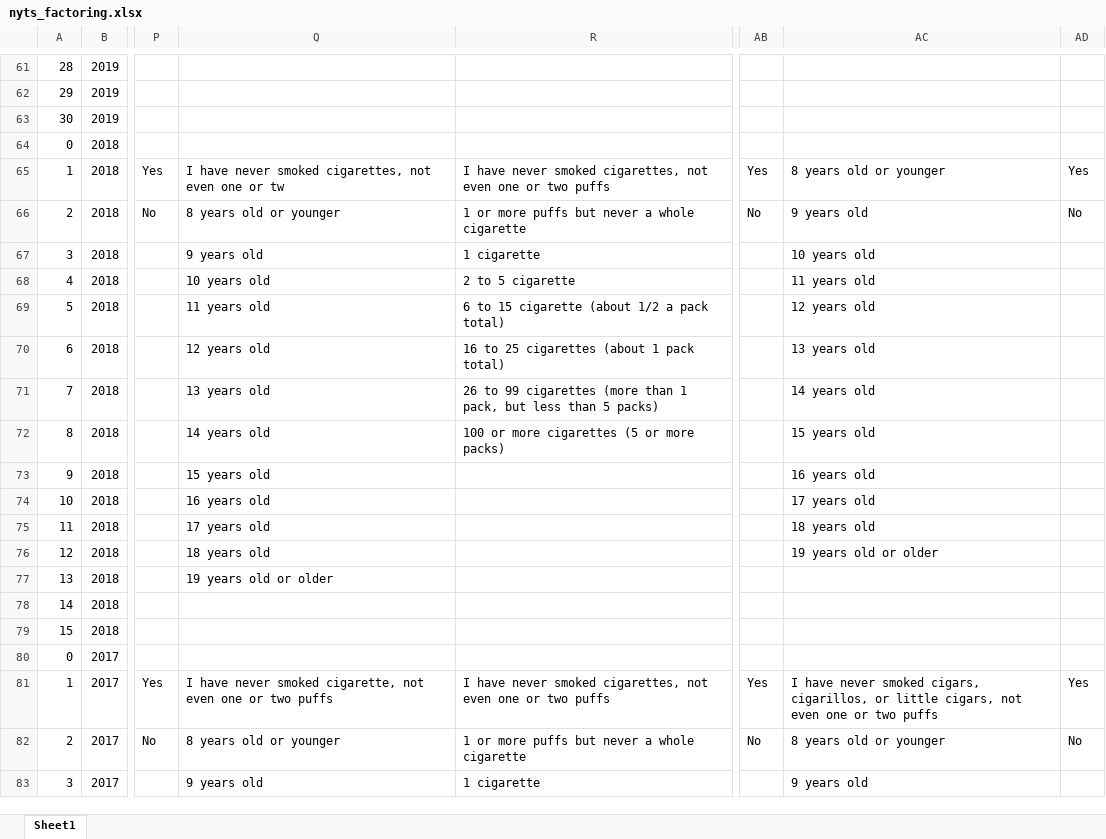
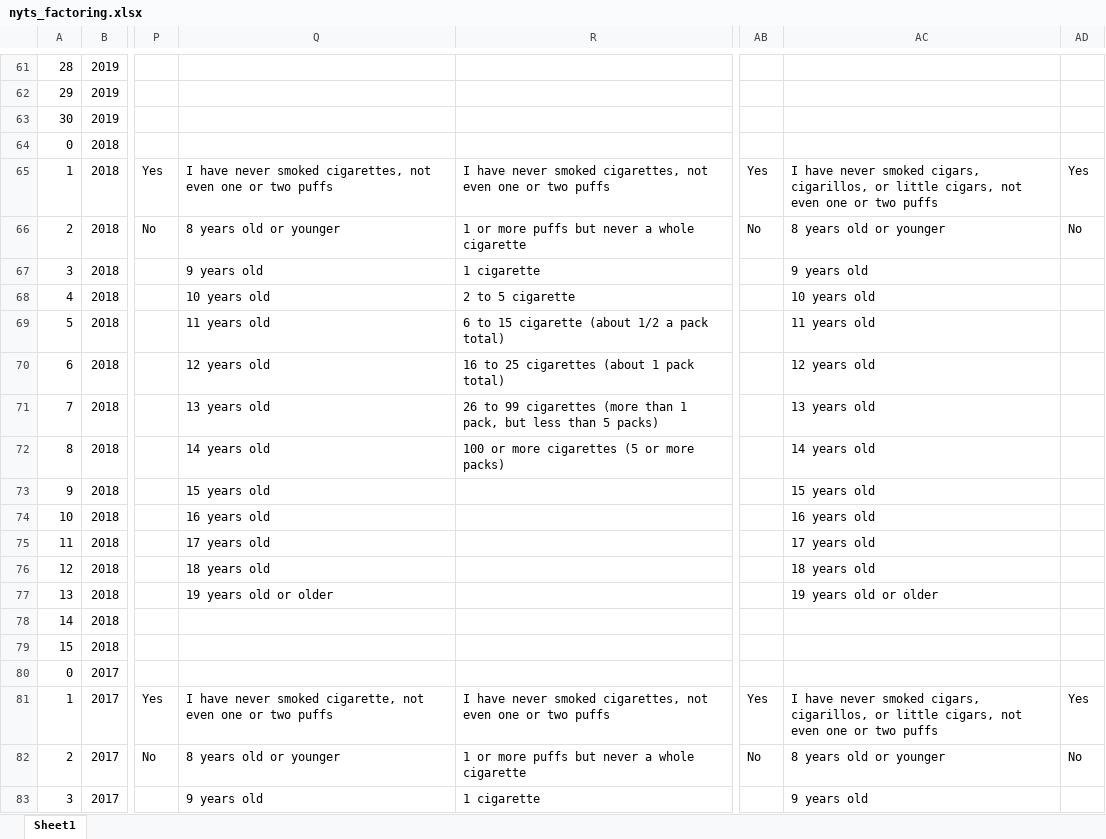
Before and after one commit to joywang1999/youth-smoking-edav, an Excel workbook: data/nyts_factoring.xlsx, sheet Sheet1, drawn as a sheet; only a part is shown, gaps mark what is left out; values as stored, in another font and other column widths than the file's, no borders; the diff names each change by its address in the sheet, - before the commit and + after, or states it on an @@ line.

```diff
--- a/data/nyts_factoring.xlsx (sheet Sheet1)
+++ b/data/nyts_factoring.xlsx (sheet Sheet1)
-Q65: …one or tw
+Q65: …one or two puffs
-AC65: 8 years old or younger
+AC65: I have never smoked cigars, cigarillos, or little cigars, not even one or two puffs
-AC66: 9 years old
+AC66: 8 years old or younger
-AC67: 10 years old
+AC67: 9 years old
-AC68: 11 years old
+AC68: 10 years old
-AC69: 12 years old
+AC69: 11 years old
-AC70: 13 years old
+AC70: 12 years old
-AC71: 14 years old
+AC71: 13 years old
-AC72: 15 years old
+AC72: 14 years old
-AC73: 16 years old
+AC73: 15 years old
-AC74: 17 years old
+AC74: 16 years old
-AC75: 18 years old
+AC75: 17 years old
-AC76: 19 years old or older
+AC76: 18 years old
-AC77: (empty)
+AC77: 19 years old or older
```
Also changed, not shown: 2 other files.
